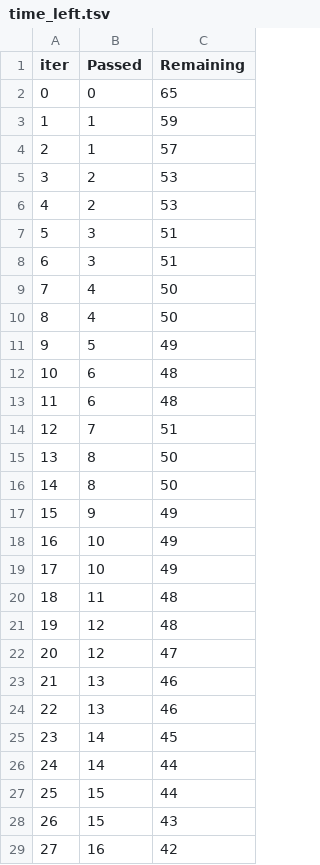
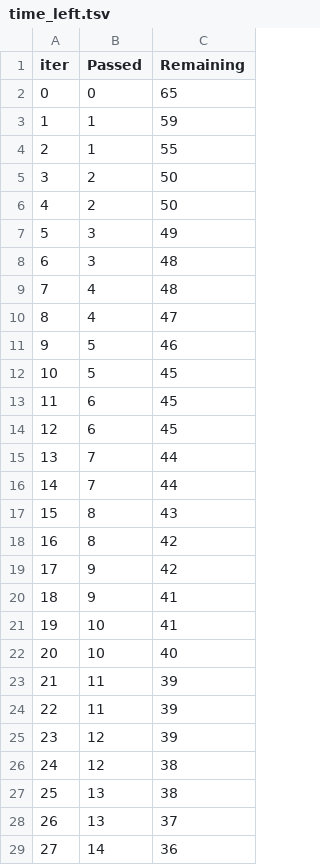
Before and after one commit to Harry160820/End-to-End-ML-Deployment-with-CatBoost, a TSV file: catboost_info/time_left.tsv, drawn as a sheet; only a part is shown; the diff covers the shown part only.

```diff
--- a/catboost_info/time_left.tsv
+++ b/catboost_info/time_left.tsv
@@ -3,27 +3,27 @@ iter	Passed	Remaining
 1	1	59
-2	1	57
-3	2	53
-4	2	53
-5	3	51
-6	3	51
-7	4	50
-8	4	50
-9	5	49
-10	6	48
-11	6	48
-12	7	51
-13	8	50
-14	8	50
-15	9	49
-16	10	49
-17	10	49
-18	11	48
-19	12	48
-20	12	47
-21	13	46
-22	13	46
-23	14	45
-24	14	44
-25	15	44
-26	15	43
-27	16	42
+2	1	55
+3	2	50
+4	2	50
+5	3	49
+6	3	48
+7	4	48
+8	4	47
+9	5	46
+10	5	45
+11	6	45
+12	6	45
+13	7	44
+14	7	44
+15	8	43
+16	8	42
+17	9	42
+18	9	41
+19	10	41
+20	10	40
+21	11	39
+22	11	39
+23	12	39
+24	12	38
+25	13	38
+26	13	37
+27	14	36
```
Also changed, not shown: 137 edited cells elsewhere in this file, 7 other files.
